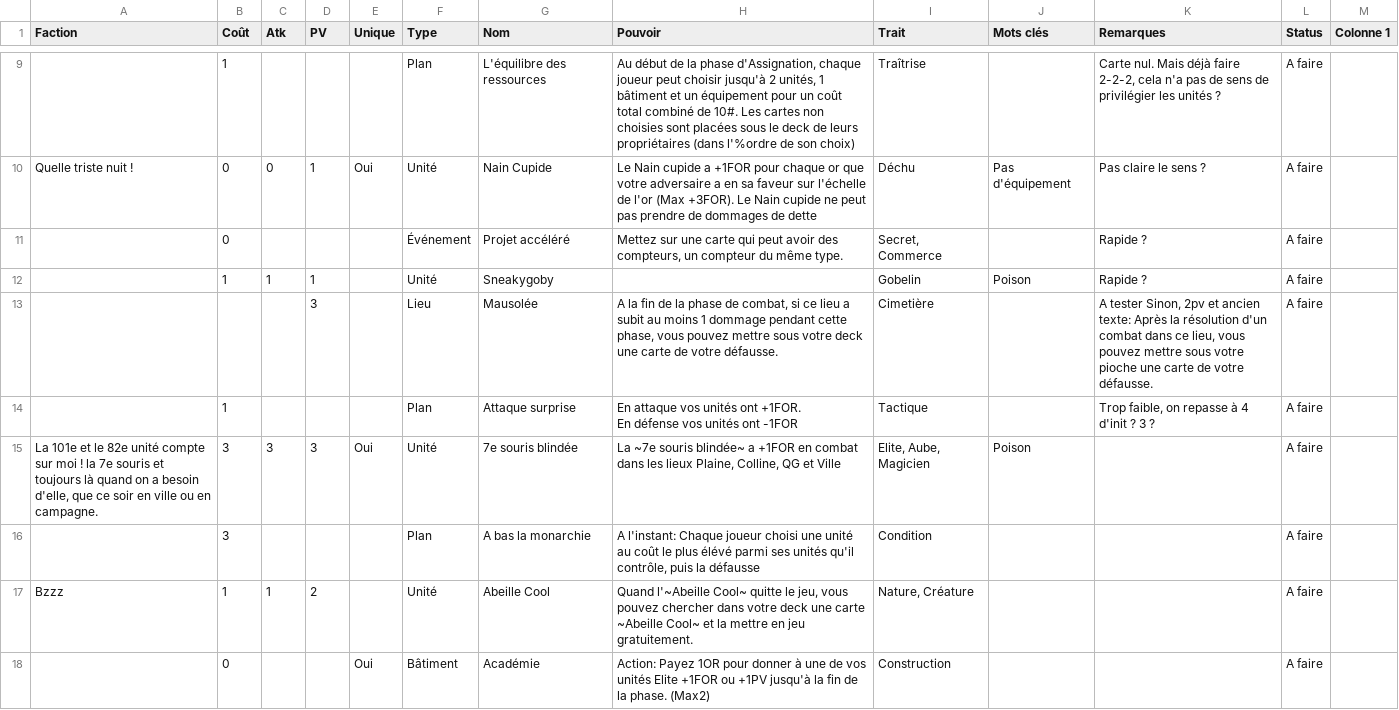
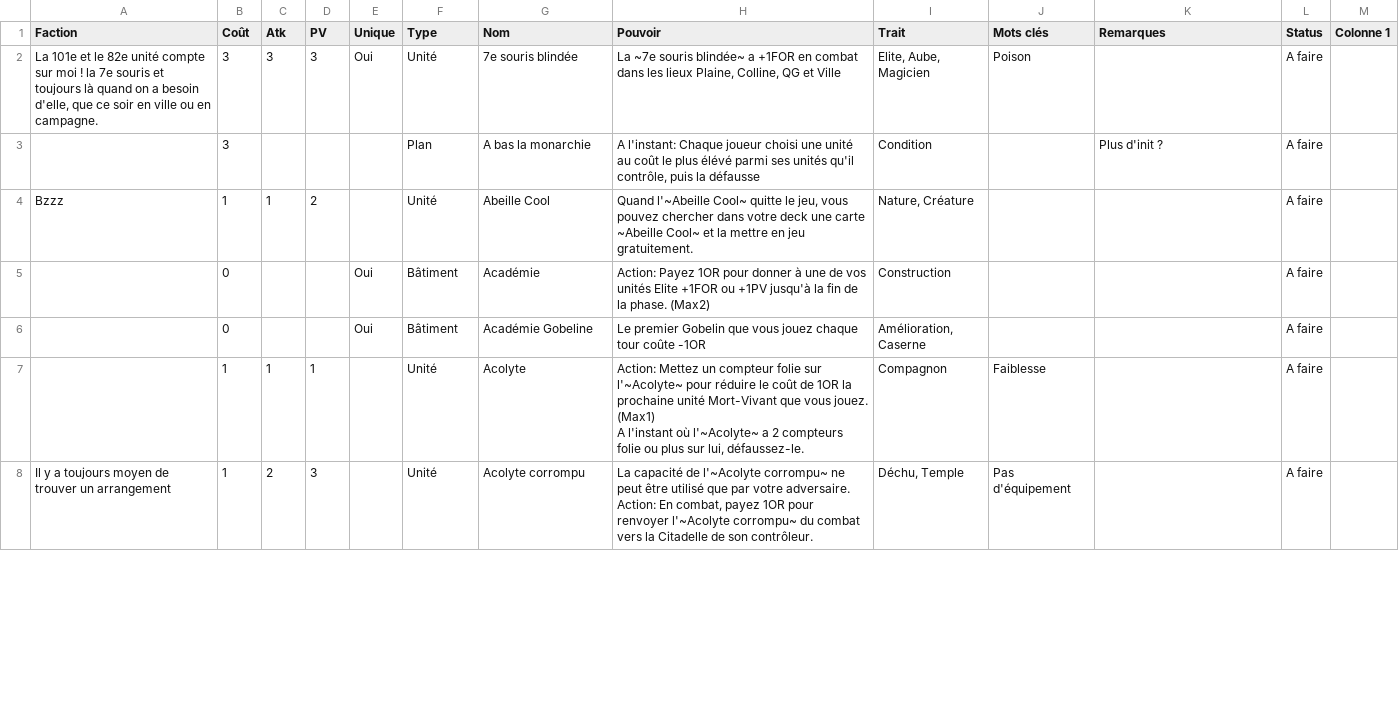
Before and after one commit to Noobinette/assets-deckbuilder, a CSV file: ListeCartes.csv, drawn as a sheet; only a part is shown, gaps mark what is left out; the shorter side is filled out with more unchanged rows; removed rows and columns are numbered as before the commit, all else as after; ↵ is a line break in a cell; the diff covers the shown part only; the diff names each change by its address in the sheet, - before the commit and + after, or states it on an @@ line.

Commit message:
Liste

```diff
--- a/ListeCartes.csv
+++ b/ListeCartes.csv
-row 9:  | 1 |  |  |  | Plan | L'équilibre des ressources | Au début de la phase d'Assignation, chaque joueur peut choisir jusqu'à 2 unités, 1 bâtiment et un équipement pour un coût total combiné de 10#. Les cartes non choisies sont placées sous le deck de leurs propriétaires (dans l'%ordre de son choix) | Traîtrise |  | Carte nul. Mais déjà faire 2-2-2, cela n'a pas de sens de privilégier les unités ? | A faire
-row 10: Quelle triste nuit ! | 0 | 0 | 1 | Oui | Unité | Nain Cupide | Le Nain cupide a +1FOR pour chaque or que votre adversaire a en sa faveur sur l'échelle de l'or (Max +3FOR). Le Nain cupide ne peut pas prendre de dommages de dette | Déchu | Pas d'équipement | Pas claire le sens ? | A faire
-row 11:  | 0 |  |  |  | Événement | Projet accéléré | Mettez sur une carte qui peut avoir des compteurs, un compteur du même type. | Secret, Commerce |  | Rapide ? | A faire
-row 12:  | 1 | 1 | 1 |  | Unité | Sneakygoby |  | Gobelin | Poison | Rapide ? | A faire
@@ row 13 moved to row 442: 3 @@
-row 14:  | 1 |  |  |  | Plan | Attaque surprise | En attaque vos unités ont +1FOR. ↵ En défense vos unités ont -1FOR | Tactique |  | Trop faible, on repasse à 4 d'init ? 3 ? | A faire
-K3 (Remarques): (empty)
+K3 (Remarques): Plus d'init ?
```
Also changed, not shown: 8 added rows, 3 removed rows, 4 moved rows and 49 edited cells elsewhere in this file.
